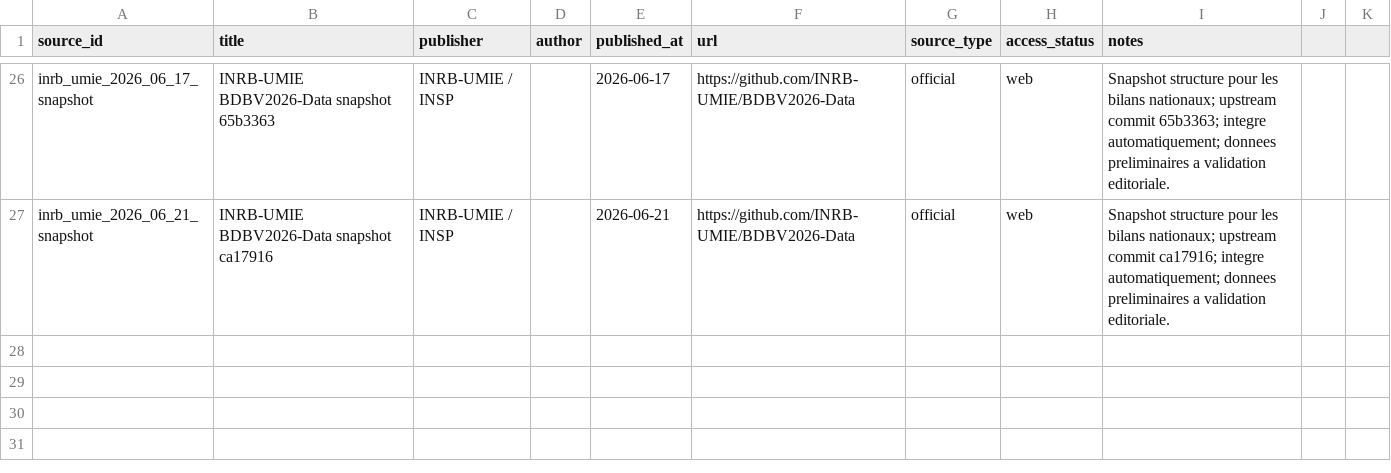
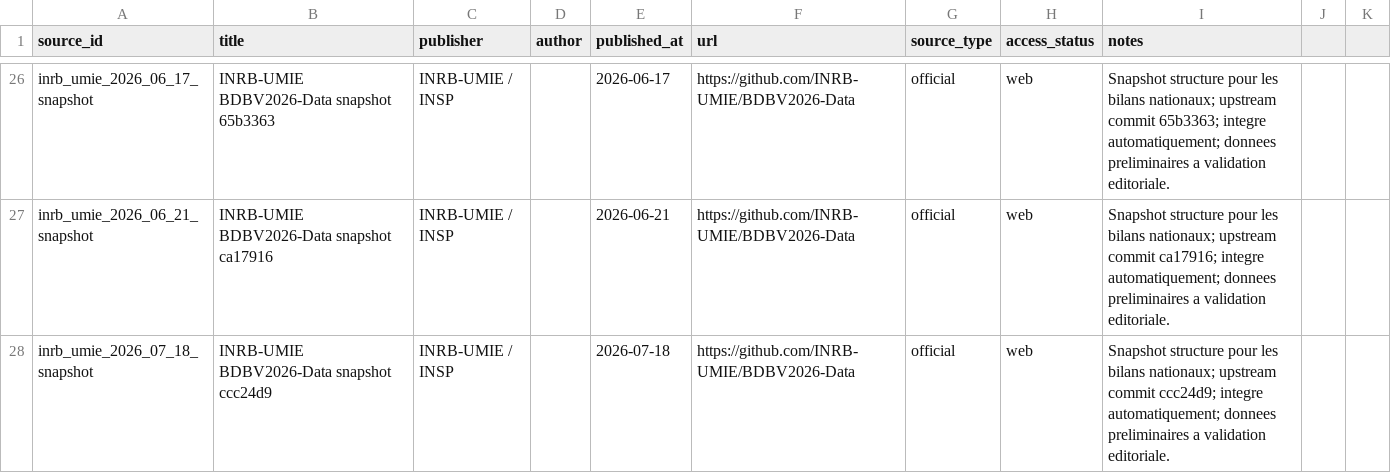
Before and after one commit to hericlibong/ebola, a CSV file: public/data/reference/sources.csv, drawn as a sheet; only a part is shown, gaps mark what is left out.

```diff
--- a/public/data/reference/sources.csv
+++ b/public/data/reference/sources.csv
@@ -27 +27,2 @@ inrb_umie_2026_06_17_snapshot,INRB-UMIE BDBV2026-Data snapshot 65b3363,INRB-UMIE
 inrb_umie_2026_06_21_snapshot,INRB-UMIE BDBV2026-Data snapshot ca17916,INRB-UMIE / INSP,,2026-06-21,https://github.com/INRB-UMIE/BDBV2026-Data,official,web,Snapshot structure pour les bilans nationaux; upstream commit ca17916; integre automatiquement; donnees preliminaires a validation editoriale.
+inrb_umie_2026_07_18_snapshot,INRB-UMIE BDBV2026-Data snapshot ccc24d9,INRB-UMIE / INSP,,2026-07-18,https://github.com/INRB-UMIE/BDBV2026-Data,official,web,Snapshot structure pour les bilans nationaux; upstream commit ccc24d9; integre automatiquement; donnees preliminaires a validation editoriale.
```
Also changed, not shown: 2 other files.
